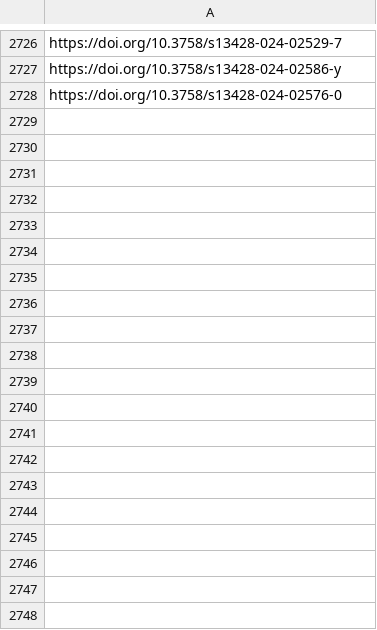
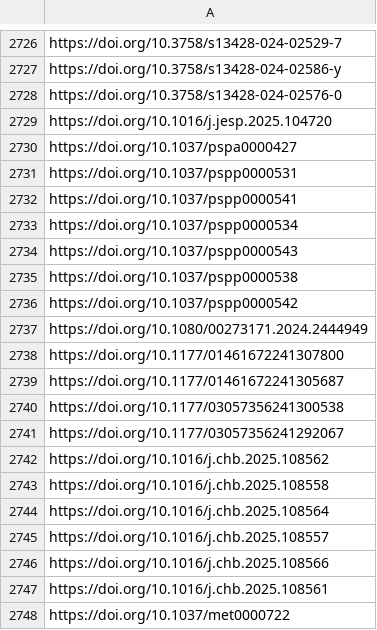
Before and after one commit to jacob-long/picnic, a CSV file: memory/psych_urls.csv, drawn as a sheet; only a part is shown, gaps mark what is left out; the diff covers the shown part only; the diff names each change by its address in the sheet, - before the commit and + after, or states it on an @@ line.

```diff
--- a/memory/psych_urls.csv
+++ b/memory/psych_urls.csv
+row 2729: https://doi.org/10.1016/j.jesp.2025.104720
+row 2730: https://doi.org/10.1037/pspa0000427
+row 2731: https://doi.org/10.1037/pspp0000531
+row 2732: https://doi.org/10.1037/pspp0000541
+row 2733: https://doi.org/10.1037/pspp0000534
+row 2734: https://doi.org/10.1037/pspp0000543
+row 2735: https://doi.org/10.1037/pspp0000538
+row 2736: https://doi.org/10.1037/pspp0000542
+row 2737: https://doi.org/10.1080/00273171.2024.2444949
+row 2738: https://doi.org/10.1177/01461672241307800
+row 2739: https://doi.org/10.1177/01461672241305687
+row 2740: https://doi.org/10.1177/03057356241300538
+row 2741: https://doi.org/10.1177/03057356241292067
+row 2742: https://doi.org/10.1016/j.chb.2025.108562
+row 2743: https://doi.org/10.1016/j.chb.2025.108558
+row 2744: https://doi.org/10.1016/j.chb.2025.108564
+row 2745: https://doi.org/10.1016/j.chb.2025.108557
+row 2746: https://doi.org/10.1016/j.chb.2025.108566
+row 2747: https://doi.org/10.1016/j.chb.2025.108561
+row 2748: https://doi.org/10.1037/met0000722
```
Also changed, not shown: 9 added rows elsewhere in this file, memory/communication_urls.csv, memory/po_urls.csv, 10 other files.
